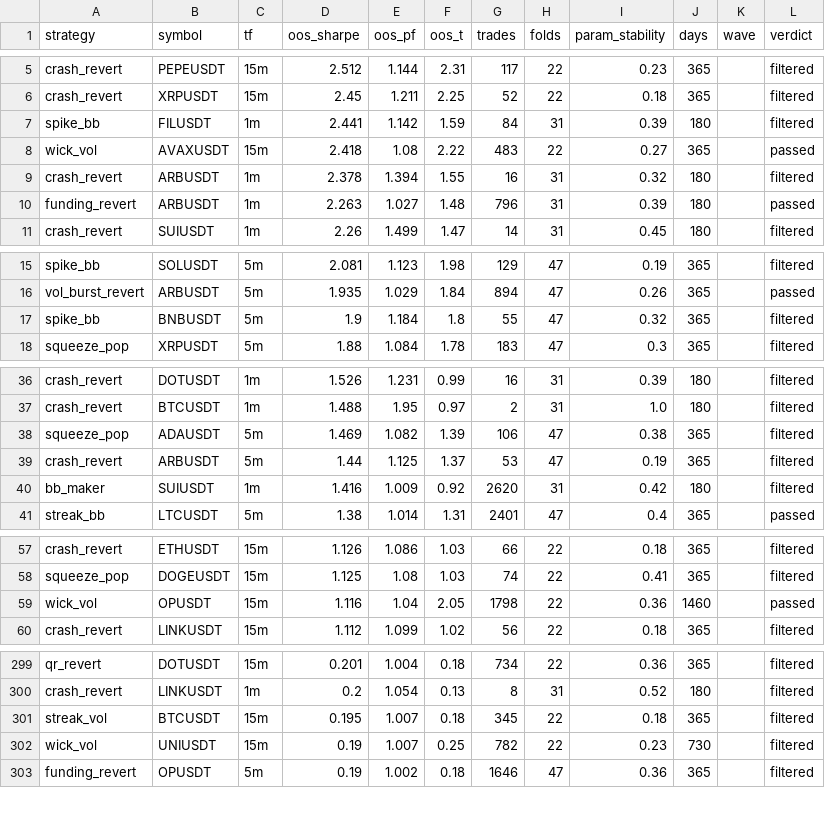
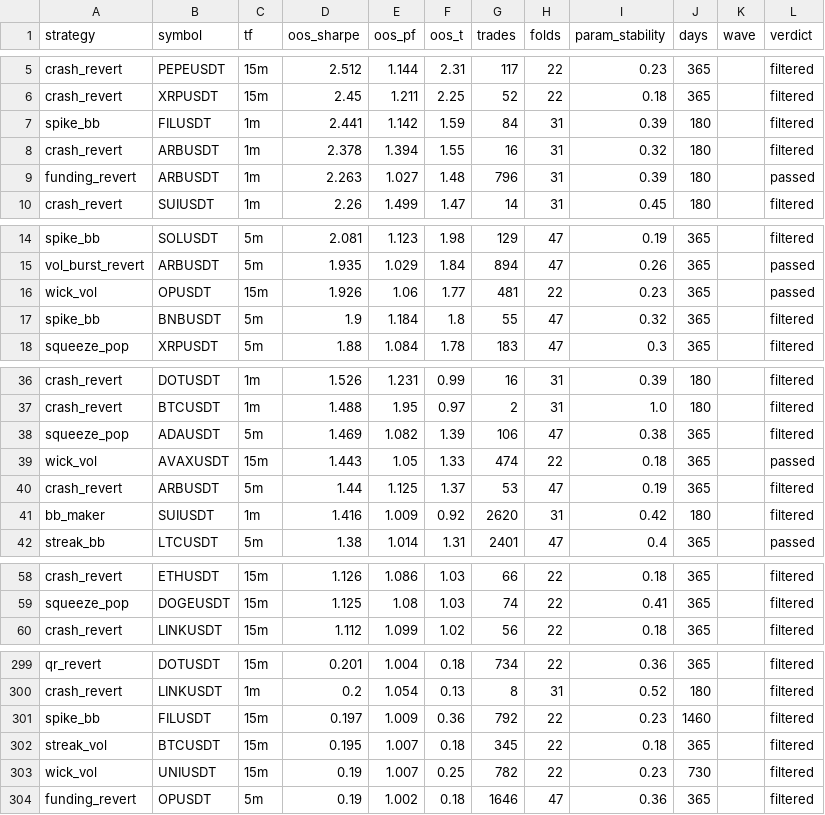
Before and after one commit to davletovaalmira11-creator/scalp-lab-pro, a CSV file: engines/scalp/reports/archive.csv, drawn as a sheet; only a part is shown, gaps mark what is left out; removed rows and columns are numbered as before the commit, all else as after; the diff covers the shown part only; the diff names each change by its address in the sheet, - before the commit and + after, or states it on an @@ line.

Commit message:
auto: backtest wave [skip ci]

```diff
--- a/engines/scalp/reports/archive.csv
+++ b/engines/scalp/reports/archive.csv
-row 8: wick_vol | AVAXUSDT | 15m | 2.418 | 1.08 | 2.22 | 483 | 22 | 0.27 | 365 |  | passed
+row 16: wick_vol | OPUSDT | 15m | 1.926 | 1.06 | 1.77 | 481 | 22 | 0.23 | 365 |  | passed
+row 39: wick_vol | AVAXUSDT | 15m | 1.443 | 1.05 | 1.33 | 474 | 22 | 0.18 | 365 |  | passed
-row 59: wick_vol | OPUSDT | 15m | 1.116 | 1.04 | 2.05 | 1798 | 22 | 0.36 | 1460 |  | passed
+row 301: spike_bb | FILUSDT | 15m | 0.197 | 1.009 | 0.36 | 792 | 22 | 0.23 | 1460 |  | filtered
```
Also changed, not shown: 1 removed row elsewhere in this file, engines/scalp/reports/leaderboard.csv, 4 other files.
